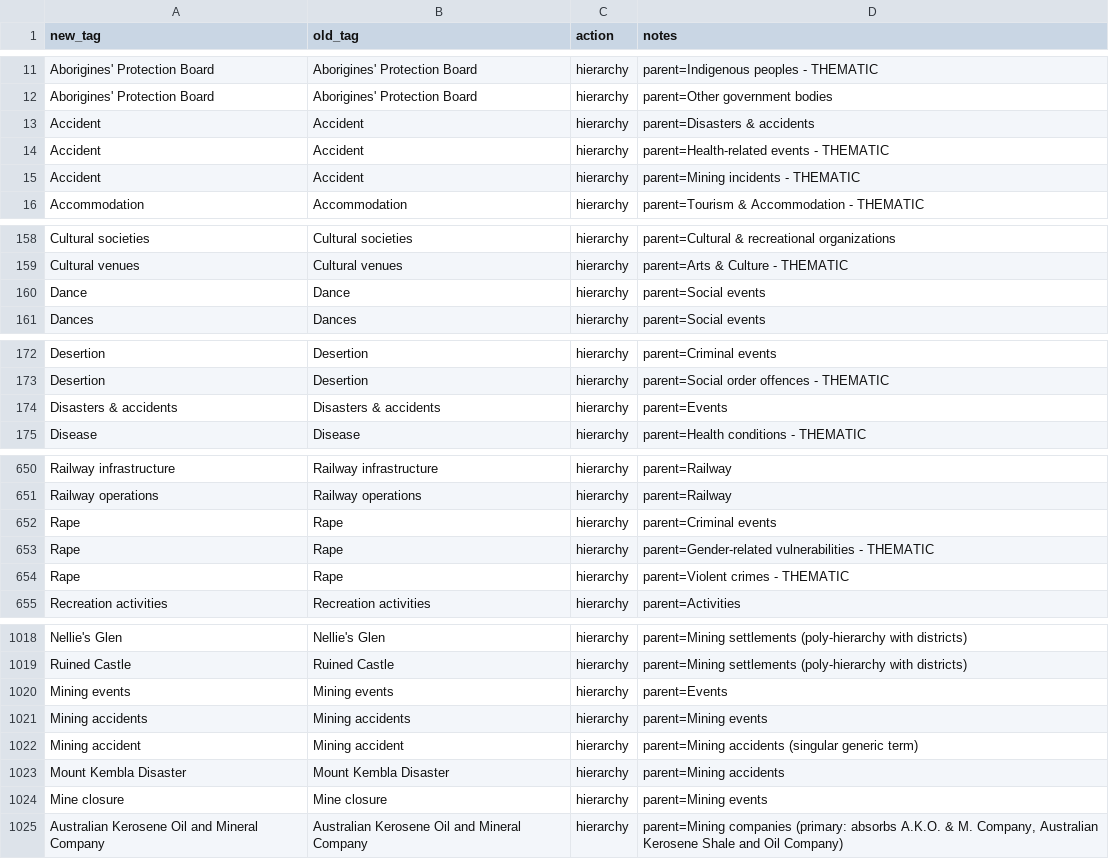
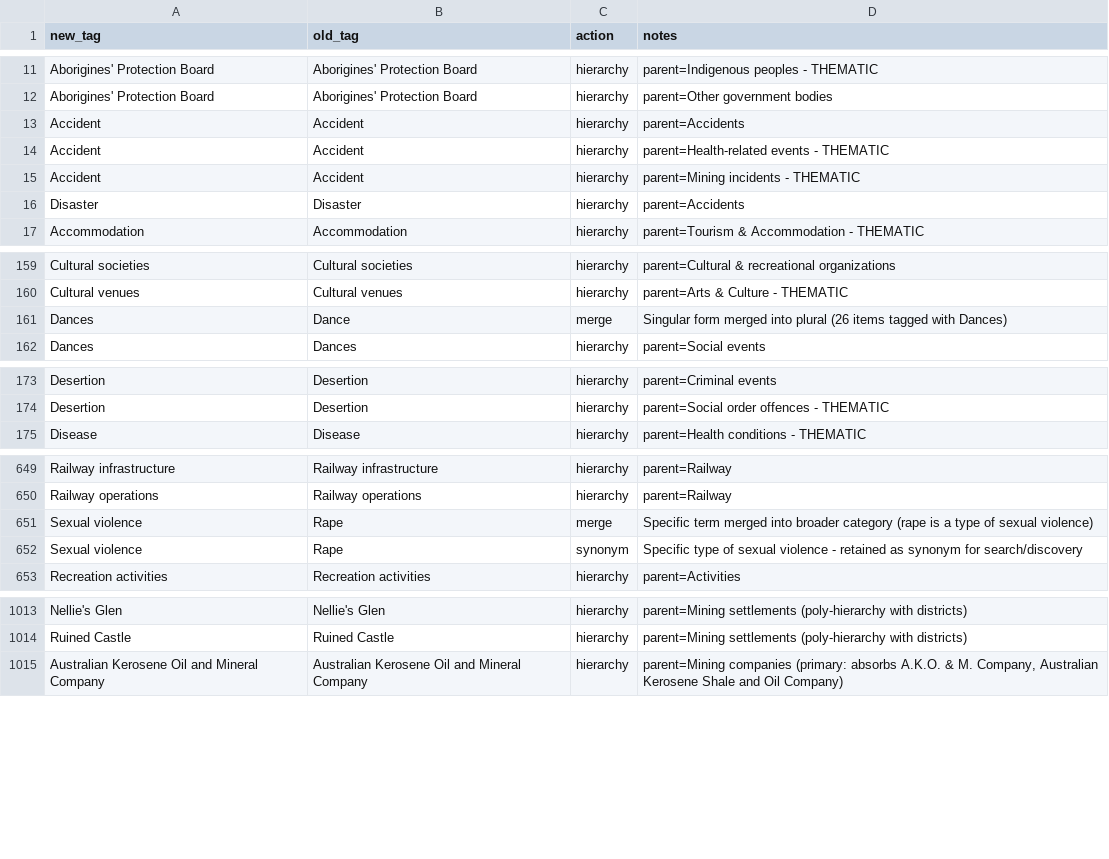
Before and after one commit to shale-heritage/blue-mountains, a CSV file: data/tag_map_consolidated.csv, drawn as a sheet; only a part is shown, gaps mark what is left out; the diff covers the shown part only.

```diff
--- a/data/tag_map_consolidated.csv
+++ b/data/tag_map_consolidated.csv
@@ -12,5 +12,6 @@ Aborigines' Protection Board,Aborigines' Protection Board,hierarchy,parent=Indig
 Aborigines' Protection Board,Aborigines' Protection Board,hierarchy,parent=Other government bodies
-Accident,Accident,hierarchy,parent=Disasters & accidents
+Accident,Accident,hierarchy,parent=Accidents
 Accident,Accident,hierarchy,parent=Health-related events - THEMATIC
 Accident,Accident,hierarchy,parent=Mining incidents - THEMATIC
+Disaster,Disaster,hierarchy,parent=Accidents
 Accommodation,Accommodation,hierarchy,parent=Tourism & Accommodation - THEMATIC
@@ -159,3 +160,3 @@ Cultural societies,Cultural societies,hierarchy,parent=Cultural & recreational o
 Cultural venues,Cultural venues,hierarchy,parent=Arts & Culture - THEMATIC
-Dance,Dance,hierarchy,parent=Social events
+Dances,Dance,merge,Singular form merged into plural (26 items tagged with Dances)
 Dances,Dances,hierarchy,parent=Social events
@@ -173,3 +174,2 @@ Desertion,Desertion,hierarchy,parent=Criminal events
 Desertion,Desertion,hierarchy,parent=Social order offences - THEMATIC
-Disasters & accidents,Disasters & accidents,hierarchy,parent=Events
 Disease,Disease,hierarchy,parent=Health conditions - THEMATIC
@@ -651,5 +650,4 @@ Railway infrastructure,Railway infrastructure,hierarchy,parent=Railway
 Railway operations,Railway operations,hierarchy,parent=Railway
-Rape,Rape,hierarchy,parent=Criminal events
-Rape,Rape,hierarchy,parent=Gender-related vulnerabilities - THEMATIC
-Rape,Rape,hierarchy,parent=Violent crimes - THEMATIC
+Sexual violence,Rape,merge,Specific term merged into broader category (rape is a type of sexual violence)
+Sexual violence,Rape,synonym,Specific type of sexual violence - retained as synonym for search/discovery
 Recreation activities,Recreation activities,hierarchy,parent=Activities
@@ -1019,7 +1014,2 @@ Nellie's Glen,Nellie's Glen,hierarchy,parent=Mining settlements (poly-hierarchy
 Ruined Castle,Ruined Castle,hierarchy,parent=Mining settlements (poly-hierarchy with districts)
-Mining events,Mining events,hierarchy,parent=Events
-Mining accidents,Mining accidents,hierarchy,parent=Mining events
-Mining accident,Mining accident,hierarchy,parent=Mining accidents (singular generic term)
-Mount Kembla Disaster,Mount Kembla Disaster,hierarchy,parent=Mining accidents
-Mine closure,Mine closure,hierarchy,parent=Mining events
 Australian Kerosene Oil and Mineral Company,Australian Kerosene Oil and Mineral Company,hierarchy,"parent=Mining companies (primary: absorbs A.K.O. & M. Company, Australian Kerosene Shale and Oil Company)"
```
Also changed, not shown: 4 removed rows and 1 edited cell elsewhere in this file, 9 other files.
